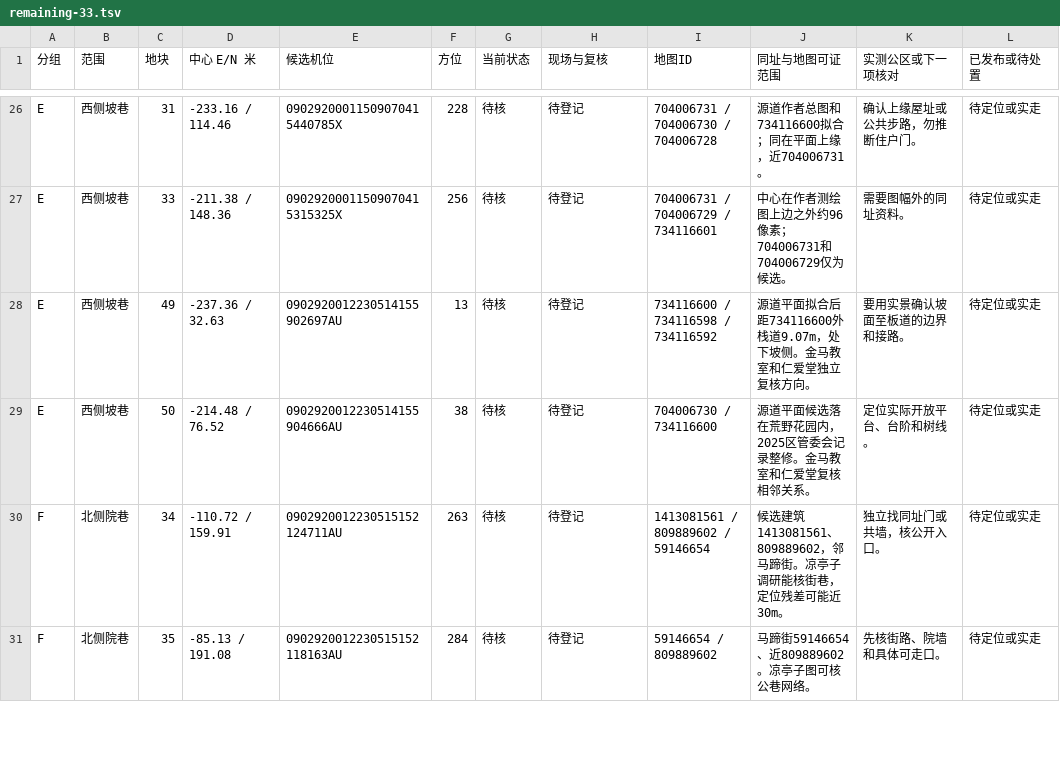
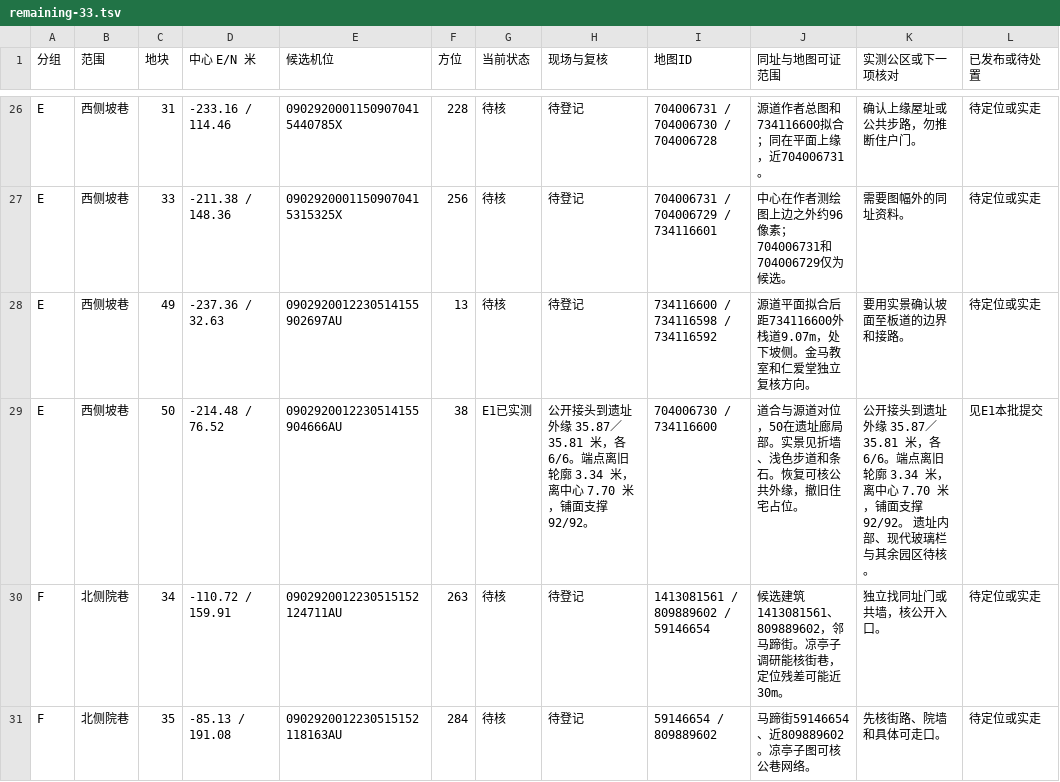
Before and after one commit to 2017112429yinjiu/chongqingking, a TSV file: work/scene_r24/district_refresh/evidence/remaining-33.tsv, drawn as a sheet; only a part is shown, gaps mark what is left out.

```diff
--- a/work/scene_r24/district_refresh/evidence/remaining-33.tsv
+++ b/work/scene_r24/district_refresh/evidence/remaining-33.tsv
@@ -28,3 +28,3 @@ E	西侧坡巷	33	-211.38 / 148.36	09029200011509070415315325X	256	待核	待登
 E	西侧坡巷	49	-237.36 / 32.63	0902920012230514155902697AU	13	待核	待登记	734116600 / 734116598 / 734116592	源道平面拟合后距734116600外栈道9.07m，处下坡侧。金马教室和仁爱堂独立复核方向。	要用实景确认坡面至板道的边界和接路。	待定位或实走
-E	西侧坡巷	50	-214.48 / 76.52	0902920012230514155904666AU	38	待核	待登记	704006730 / 734116600	源道平面候选落在荒野花园内，2025区管委会记录整修。金马教室和仁爱堂复核相邻关系。	定位实际开放平台、台阶和树线。	待定位或实走
+E	西侧坡巷	50	-214.48 / 76.52	0902920012230514155904666AU	38	E1已实测	公开接头到遗址外缘 35.87／35.81 米，各6/6。端点离旧轮廓 3.34 米，离中心 7.70 米，铺面支撑92/92。	704006730 / 734116600	道合与源道对位，50在遗址廊局部。实景见折墙、浅色步道和条石。恢复可核公共外缘，撤旧住宅占位。	公开接头到遗址外缘 35.87／35.81 米，各6/6。端点离旧轮廓 3.34 米，离中心 7.70 米，铺面支撑92/92。 遗址内部、现代玻璃栏与其余园区待核。	见E1本批提交
 F	北侧院巷	34	-110.72 / 159.91	0902920012230515152124711AU	263	待核	待登记	1413081561 / 809889602 / 59146654	候选建筑1413081561、809889602，邻马蹄街。凉亭子调研能核街巷，定位残差可能近30m。	独立找同址门或共墙，核公开入口。	待定位或实走
```
Also changed, not shown: work/scene_r24/district_refresh/evidence/plots.tsv, work/scene_r24/district_refresh/evidence/remaining-26-visibility.tsv, 35 other files.
